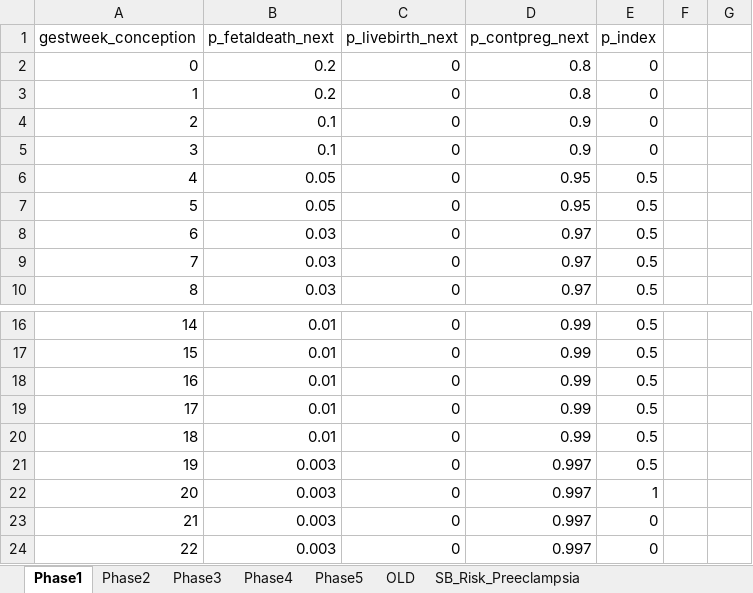
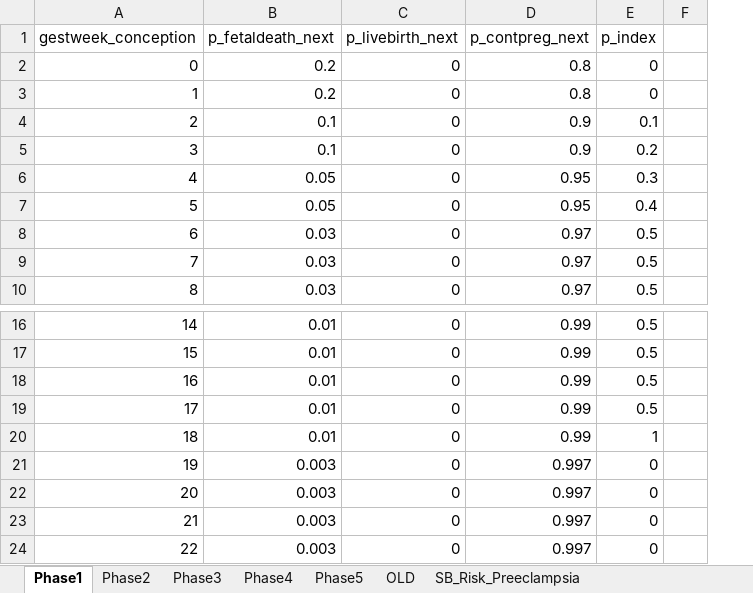
Before and after one commit to chasedlatour/Multiple_outcomes_pregnancy, an Excel workbook: Simulation parameters.xlsx, sheet Phase1, drawn as a sheet; only a part is shown, gaps mark what is left out; values as stored, in another font and other column widths than the file's, no borders; the diff names each change by its address in the sheet, - before the commit and + after, or states it on an @@ line.

```diff
--- a/Simulation parameters.xlsx (sheet Phase1)
+++ b/Simulation parameters.xlsx (sheet Phase1)
-column F, empty
-E4 (p_index): 0
+E4 (p_index): 0.1
-E5 (p_index): 0
+E5 (p_index): 0.2
-E6 (p_index): 0.5
+E6 (p_index): 0.3
-E7 (p_index): 0.5
+E7 (p_index): 0.4
-E20 (p_index): 0.5
+E20 (p_index): 1
-E21 (p_index): 0.5
+E21 (p_index): 0
-E22 (p_index): 1
+E22 (p_index): 0
```
Also changed, not shown: sheet Phase3, sheet Phase2, 4 other files.
